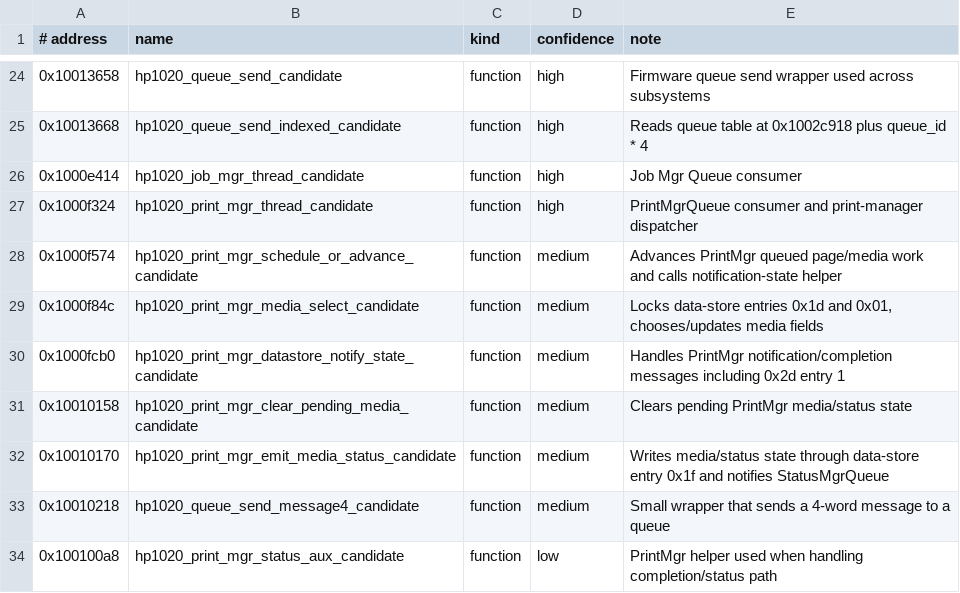
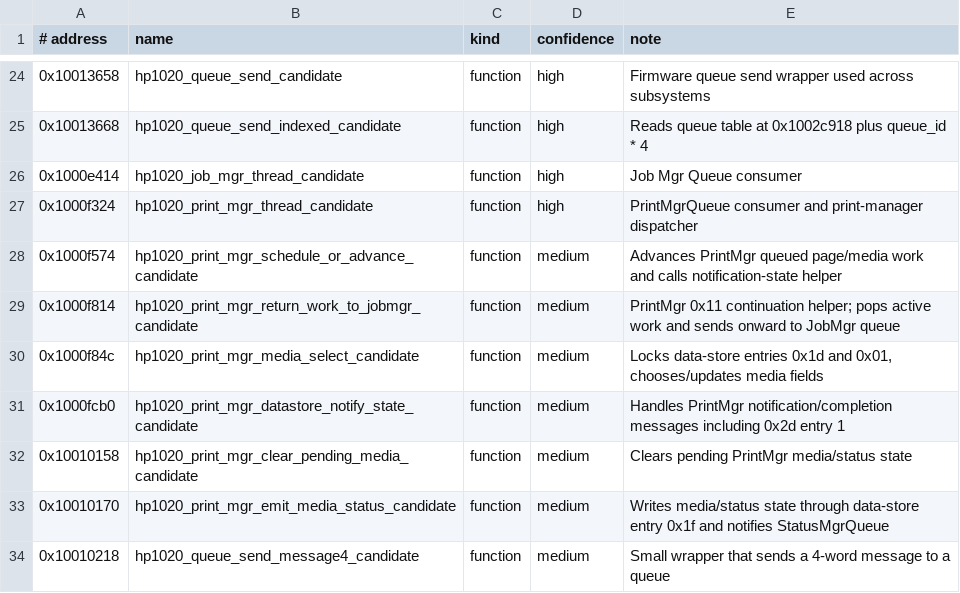
Before and after one commit to shahaayush1999/hp-laserjet-1020-plus-macos, a TSV file: analysis/symbols/hp1020-labels.tsv, drawn as a sheet; only a part is shown, gaps mark what is left out; the shorter side is filled out with more unchanged rows; the diff names each change by its address in the sheet, - before the commit and + after, or states it on an @@ line.

Commit message:
Map proven PrintMgr inputs

```diff
--- a/analysis/symbols/hp1020-labels.tsv
+++ b/analysis/symbols/hp1020-labels.tsv
+row 29: 0x1000f814 | hp1020_print_mgr_return_work_to_jobmgr_candidate | function | medium | PrintMgr 0x11 continuation helper; pops active work and sends onward to JobMgr queue
```
Also changed, not shown: analysis/queue-send-census/queue-send-sites.tsv, 5 other files.
